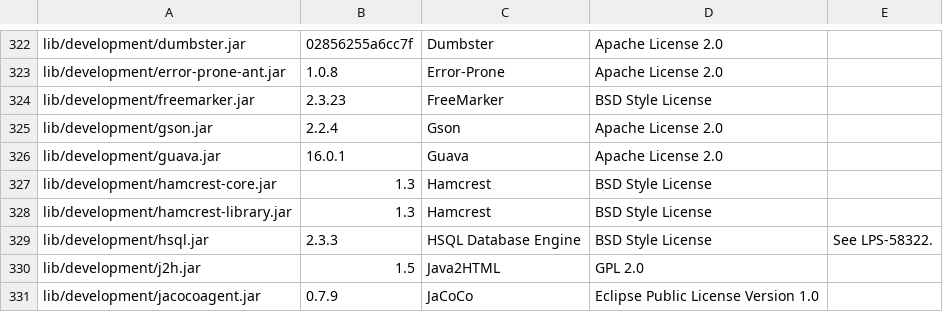
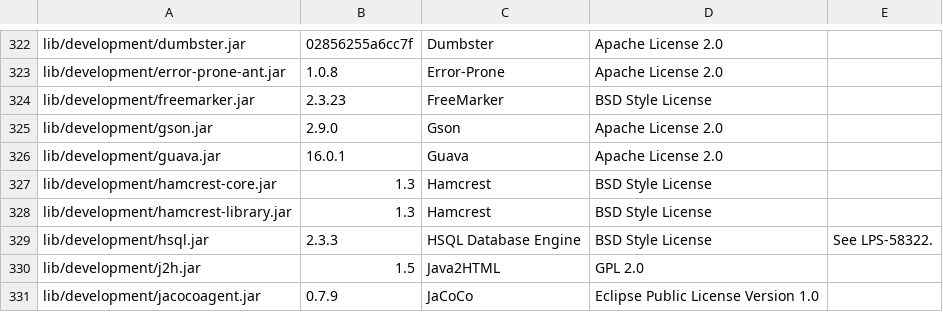
Before and after one commit to brandonyee333/test, a CSV file: lib/versions-spdx.csv, drawn as a sheet; only a part is shown, gaps mark what is left out.

Commit message:
LPS-154811 - update gson to version 2.9.0 in versions-spdx

```diff
--- a/lib/versions-spdx.csv
+++ b/lib/versions-spdx.csv
@@ -324,3 +324,3 @@ lib/development/error-prone-ant.jar,1.0.8,Error-Prone,Apache License 2.0,
 lib/development/freemarker.jar,2.3.23,FreeMarker,BSD Style License,
-lib/development/gson.jar,2.2.4,Gson,Apache License 2.0,
+lib/development/gson.jar,2.9.0,Gson,Apache License 2.0,
 lib/development/guava.jar,16.0.1,Guava,Apache License 2.0,
```
Also changed, not shown: 2 other files.
